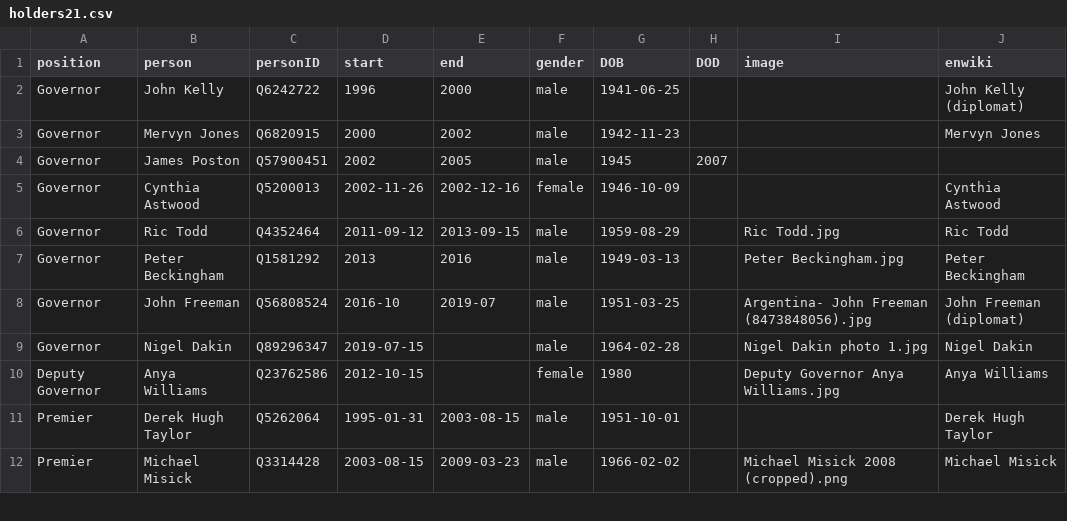
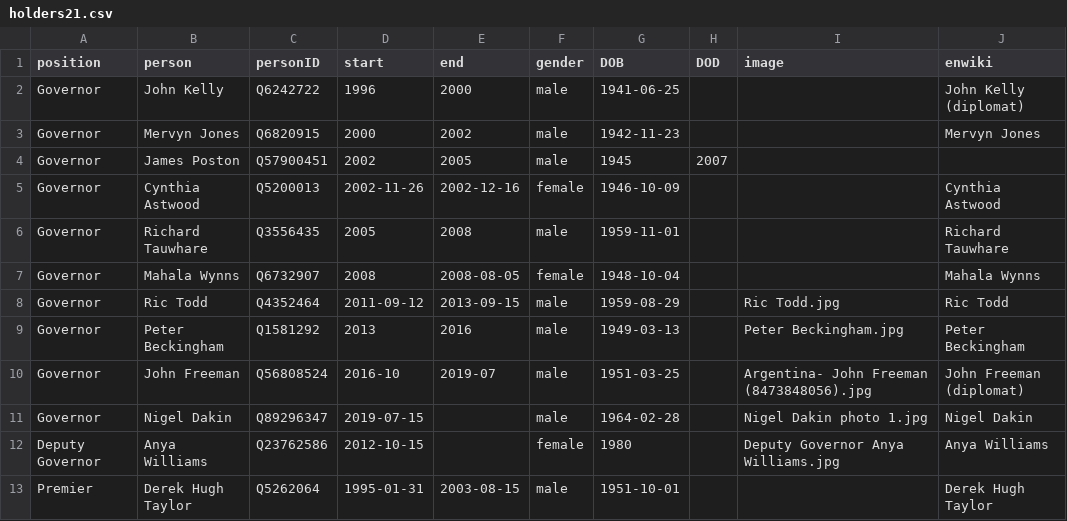
Before and after one commit to every-politician-scrapers/turks-and-caicos-ministers, a CSV file: html/holders21.csv, drawn as a sheet; only a part is shown; the shorter side is filled out with more unchanged rows; the diff names each change by its address in the sheet, - before the commit and + after, or states it on an @@ line.

```diff
--- a/html/holders21.csv
+++ b/html/holders21.csv
+row 6: Governor | Richard Tauwhare | Q3556435 | 2005 | 2008 | male | 1959-11-01 |  |  | Richard Tauwhare
+row 7: Governor | Mahala Wynns | Q6732907 | 2008 | 2008-08-05 | female | 1948-10-04 |  |  | Mahala Wynns
```
Also changed, not shown: 1 other file.
